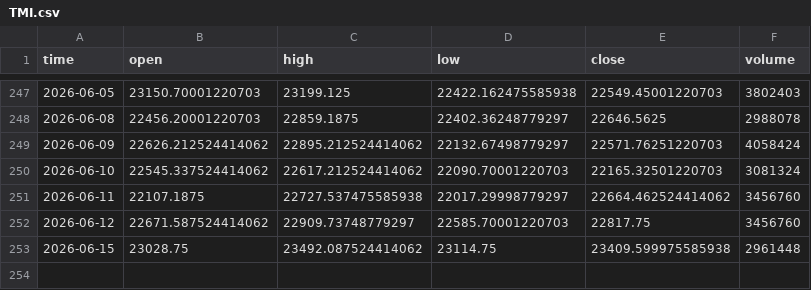
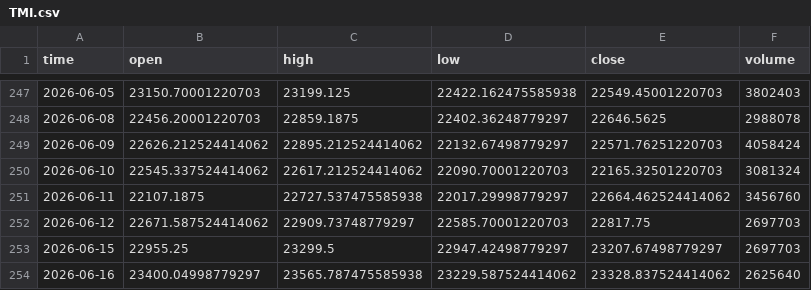
Before and after one commit to dgalaska1/TMI, a CSV file: data/TMI.csv, drawn as a sheet; only a part is shown, gaps mark what is left out.

```diff
--- a/data/TMI.csv
+++ b/data/TMI.csv
@@ -251,3 +251,4 @@ time,open,high,low,close,volume
 2026-06-11,22107.1875,22727.537475585938,22017.29998779297,22664.462524414062,3456760
-2026-06-12,22671.587524414062,22909.73748779297,22585.70001220703,22817.75,3456760
-2026-06-15,23028.75,23492.087524414062,23114.75,23409.599975585938,2961448
+2026-06-12,22671.587524414062,22909.73748779297,22585.70001220703,22817.75,2697703
+2026-06-15,22955.25,23299.5,22947.42498779297,23207.67498779297,2697703
+2026-06-16,23400.04998779297,23565.787475585938,23229.587524414062,23328.837524414062,2625640
```
